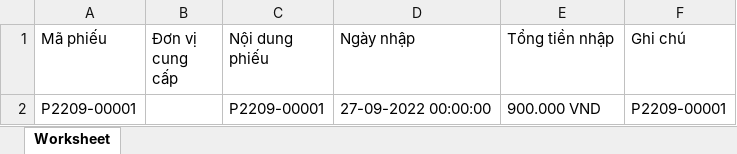
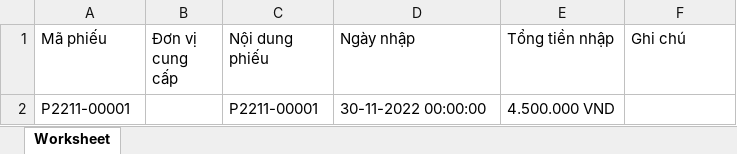
Before and after one commit to donvbakcocomvn/QuanLyNhaThuocBakco, an Excel workbook: public/thongke/ExportDSPhieuNhap.xlsx, sheet Worksheet, drawn as a sheet; values as stored, in another font and other column widths than the file's, no borders; removed rows and columns are numbered as before the commit, all else as after; the diff names each change by its address in the sheet, - before the commit and + after, or states it on an @@ line.

Commit message:
Update Xuất nhập

```diff
--- a/public/thongke/ExportDSPhieuNhap.xlsx (sheet Worksheet)
+++ b/public/thongke/ExportDSPhieuNhap.xlsx (sheet Worksheet)
-row 2: P2209-00001 |  | P2209-00001 | 27-09-2022 00:00:00 | 900.000 VND | P2209-00001
+row 2: P2211-00001 |  | P2211-00001 | 30-11-2022 00:00:00 | 4.500.000 VND
```
Also changed, not shown: 7 other files.
